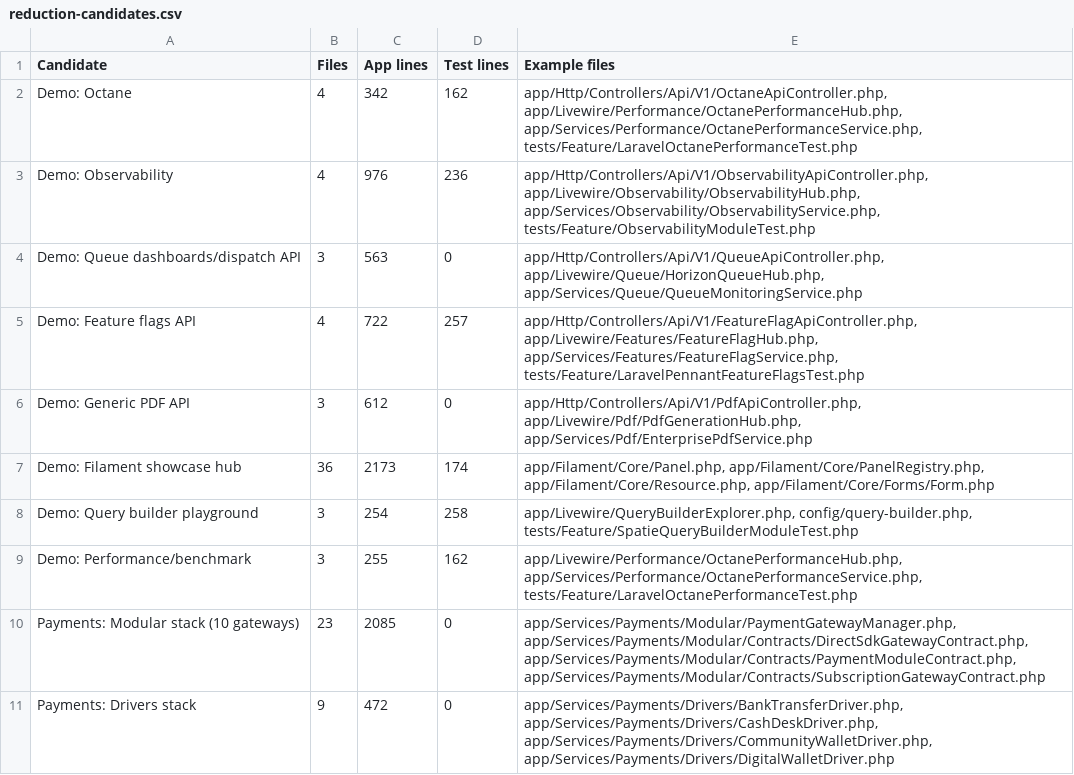
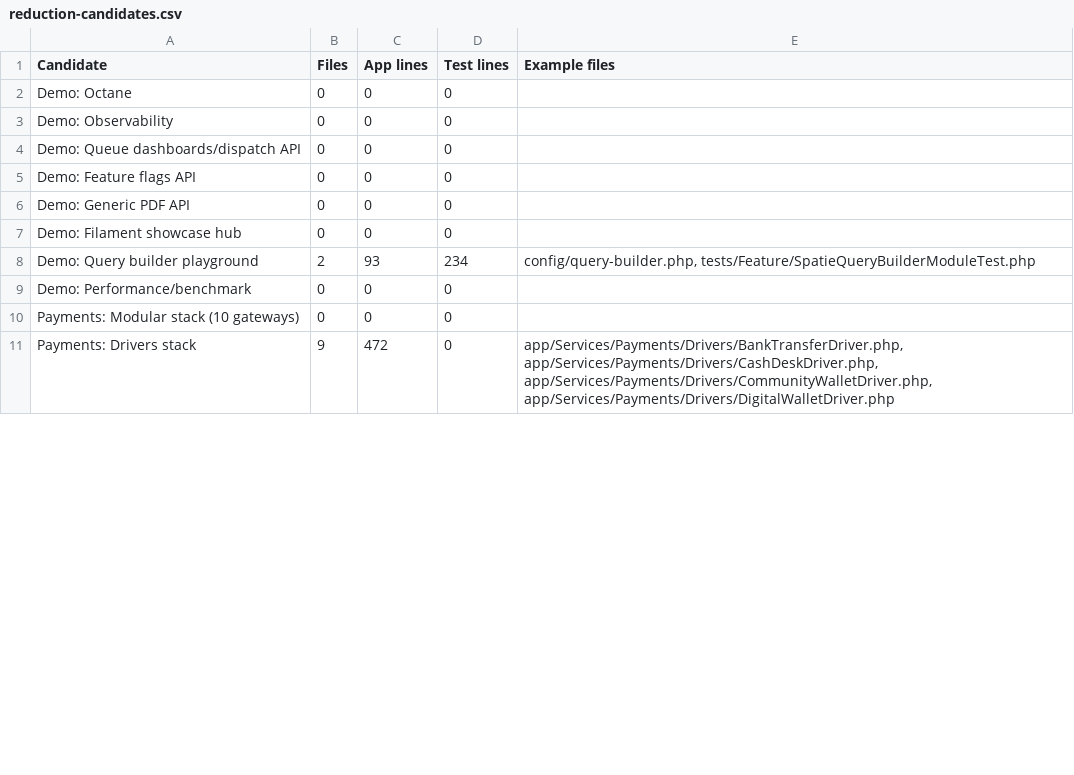
Before and after one commit to twevythelwel-star/Laravel-CommunityHub, a CSV file: docs/architecture/reduction-candidates.csv, drawn as a sheet; only a part is shown; the diff covers the shown part only.

```diff
--- a/docs/architecture/reduction-candidates.csv
+++ b/docs/architecture/reduction-candidates.csv
@@ -1,11 +1,11 @@
 Candidate,Files,App lines,Test lines,Example files
-Demo: Octane,4,342,162,"app/Http/Controllers/Api/V1/OctaneApiController.php, app/Livewire/Performance/OctanePerformanceHub.php, app/Services/Performance/OctanePerformanceService.php, tests/Feature/LaravelOctanePerformanceTest.php"
-Demo: Observability,4,976,236,"app/Http/Controllers/Api/V1/ObservabilityApiController.php, app/Livewire/Observability/ObservabilityHub.php, app/Services/Observability/ObservabilityService.php, tests/Feature/ObservabilityModuleTest.php"
-Demo: Queue dashboards/dispatch API,3,563,0,"app/Http/Controllers/Api/V1/QueueApiController.php, app/Livewire/Queue/HorizonQueueHub.php, app/Services/Queue/QueueMonitoringService.php"
-Demo: Feature flags API,4,722,257,"app/Http/Controllers/Api/V1/FeatureFlagApiController.php, app/Livewire/Features/FeatureFlagHub.php, app/Services/Features/FeatureFlagService.php, tests/Feature/LaravelPennantFeatureFlagsTest.php"
-Demo: Generic PDF API,3,612,0,"app/Http/Controllers/Api/V1/PdfApiController.php, app/Livewire/Pdf/PdfGenerationHub.php, app/Services/Pdf/EnterprisePdfService.php"
-Demo: Filament showcase hub,36,2173,174,"app/Filament/Core/Panel.php, app/Filament/Core/PanelRegistry.php, app/Filament/Core/Resource.php, app/Filament/Core/Forms/Form.php"
-Demo: Query builder playground,3,254,258,"app/Livewire/QueryBuilderExplorer.php, config/query-builder.php, tests/Feature/SpatieQueryBuilderModuleTest.php"
-Demo: Performance/benchmark,3,255,162,"app/Livewire/Performance/OctanePerformanceHub.php, app/Services/Performance/OctanePerformanceService.php, tests/Feature/LaravelOctanePerformanceTest.php"
-Payments: Modular stack (10 gateways),23,2085,0,"app/Services/Payments/Modular/PaymentGatewayManager.php, app/Services/Payments/Modular/Contracts/DirectSdkGatewayContract.php, app/Services/Payments/Modular/Contracts/PaymentModuleContract.php, app/Services/Payments/Modular/Contracts/SubscriptionGatewayContract.php"
+Demo: Octane,0,0,0,
+Demo: Observability,0,0,0,
+Demo: Queue dashboards/dispatch API,0,0,0,
+Demo: Feature flags API,0,0,0,
+Demo: Generic PDF API,0,0,0,
+Demo: Filament showcase hub,0,0,0,
+Demo: Query builder playground,2,93,234,"config/query-builder.php, tests/Feature/SpatieQueryBuilderModuleTest.php"
+Demo: Performance/benchmark,0,0,0,
+Payments: Modular stack (10 gateways),0,0,0,
 Payments: Drivers stack,9,472,0,"app/Services/Payments/Drivers/BankTransferDriver.php, app/Services/Payments/Drivers/CashDeskDriver.php, app/Services/Payments/Drivers/CommunityWalletDriver.php, app/Services/Payments/Drivers/DigitalWalletDriver.php"
```
Also changed, not shown: 6 edited cells elsewhere in this file, docs/architecture/duplicate-blocks.csv, docs/architecture/loc-by-area.csv, 7 other files.
